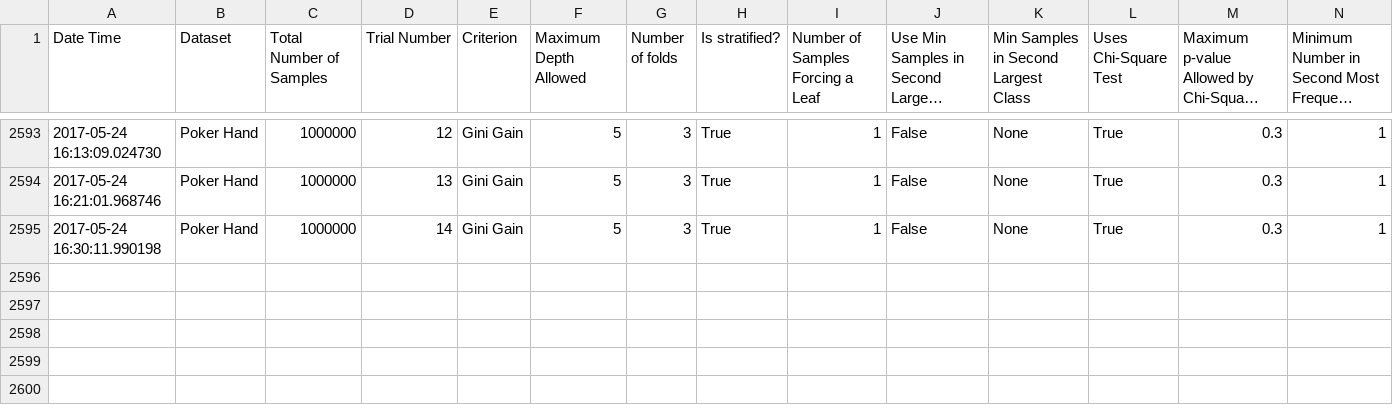
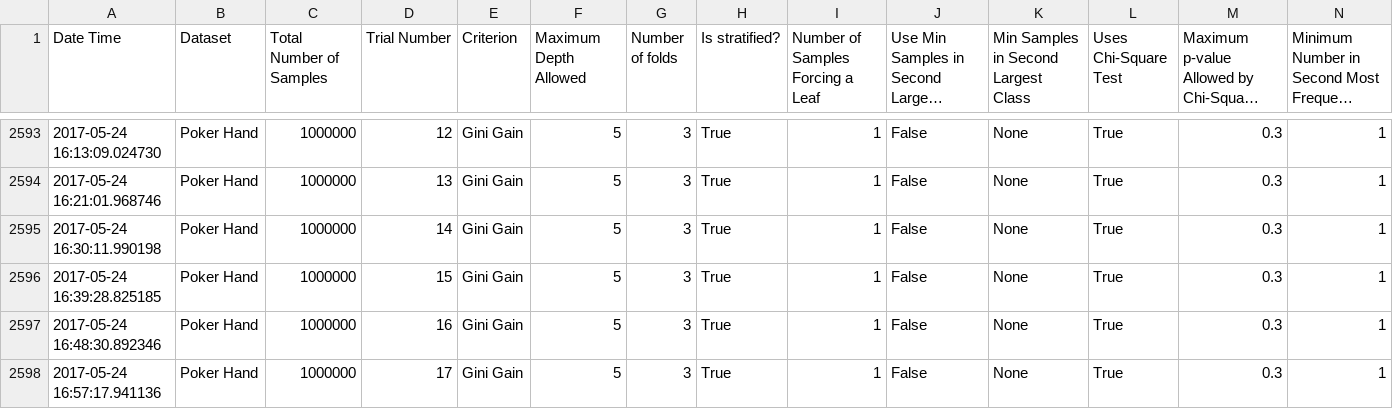
Before and after one commit to felipeamp/monte_carlo_paper, a CSV file: outputs/cross_validation_experiment/20_trials_with_chi_sq/raw_output.csv, drawn as a sheet; only a part is shown, gaps mark what is left out; long unchanged cells end in …; rows hold the shown columns only; the diff names each change by its address in the sheet, - before the commit and + after, or states it on an @@ line.

```diff
--- a/outputs/cross_validation_experiment/20_trials_with_chi_sq/raw_output.csv
+++ b/outputs/cross_validation_experiment/20_trials_with_chi_sq/raw_output.csv
+row 2596: 2017-05-24 16:39:28.825185 | Poker Hand | 1000000 | 15 | Gini Gain | 5 | 3 | True | 1 | False | None | True | 0.3 | 1
+row 2597: 2017-05-24 16:48:30.892346 | Poker Hand | 1000000 | 16 | Gini Gain | 5 | 3 | True | 1 | False | None | True | 0.3 | 1
+row 2598: 2017-05-24 16:57:17.941136 | Poker Hand | 1000000 | 17 | Gini Gain | 5 | 3 | True | 1 | False | None | True | 0.3 | 1
```
Also changed, not shown: outputs/cross_validation_experiment/20_trials_information_gain/raw_output.csv.
